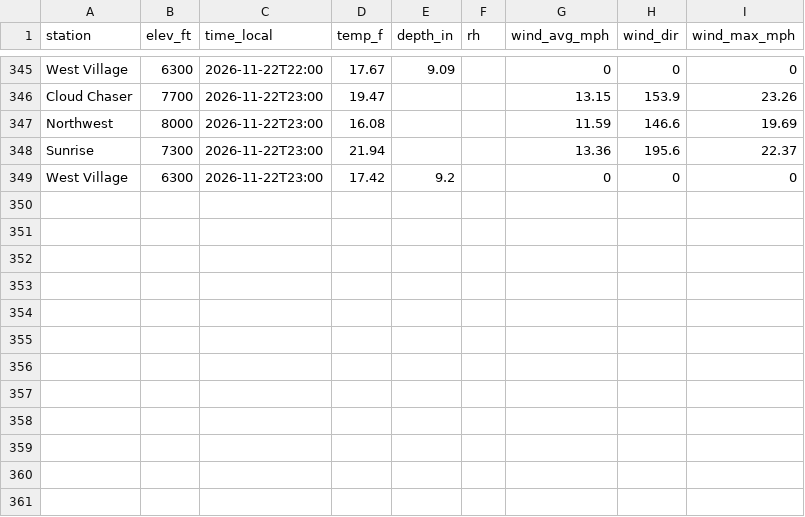
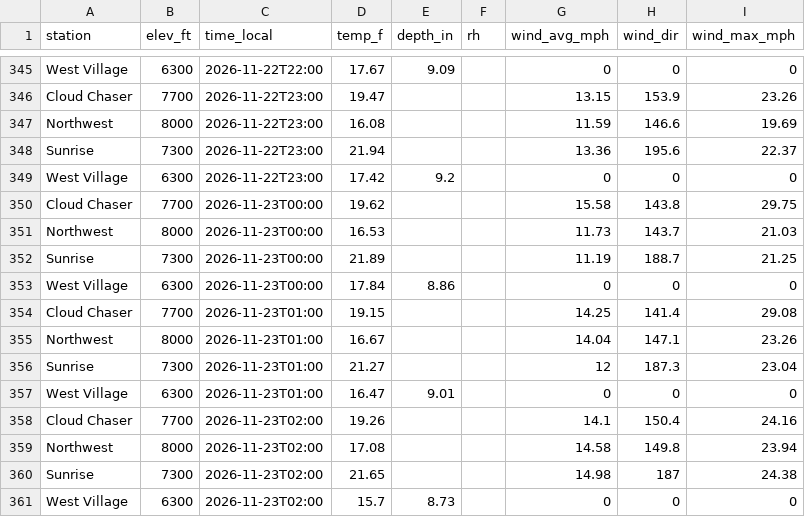
Before and after one commit to Skyline-Snow/skyline-snow.github.io, a CSV file: snowline/data/mtb_hourly.csv, drawn as a sheet; only a part is shown, gaps mark what is left out.

```diff
--- a/snowline/data/mtb_hourly.csv
+++ b/snowline/data/mtb_hourly.csv
@@ -349 +349,13 @@ Sunrise,7300,2026-11-22T23:00,21.94,,,13.36,195.6,22.37
 West Village,6300,2026-11-22T23:00,17.42,9.2,,0,0,0
+Cloud Chaser,7700,2026-11-23T00:00,19.62,,,15.58,143.8,29.75
+Northwest,8000,2026-11-23T00:00,16.53,,,11.73,143.7,21.03
+Sunrise,7300,2026-11-23T00:00,21.89,,,11.19,188.7,21.25
+West Village,6300,2026-11-23T00:00,17.84,8.86,,0,0,0
+Cloud Chaser,7700,2026-11-23T01:00,19.15,,,14.25,141.4,29.08
+Northwest,8000,2026-11-23T01:00,16.67,,,14.04,147.1,23.26
+Sunrise,7300,2026-11-23T01:00,21.27,,,12,187.3,23.04
+West Village,6300,2026-11-23T01:00,16.47,9.01,,0,0,0
+Cloud Chaser,7700,2026-11-23T02:00,19.26,,,14.1,150.4,24.16
+Northwest,8000,2026-11-23T02:00,17.08,,,14.58,149.8,23.94
+Sunrise,7300,2026-11-23T02:00,21.65,,,14.98,187,24.38
+West Village,6300,2026-11-23T02:00,15.7,8.73,,0,0,0
```
Also changed, not shown: 1 other file.
